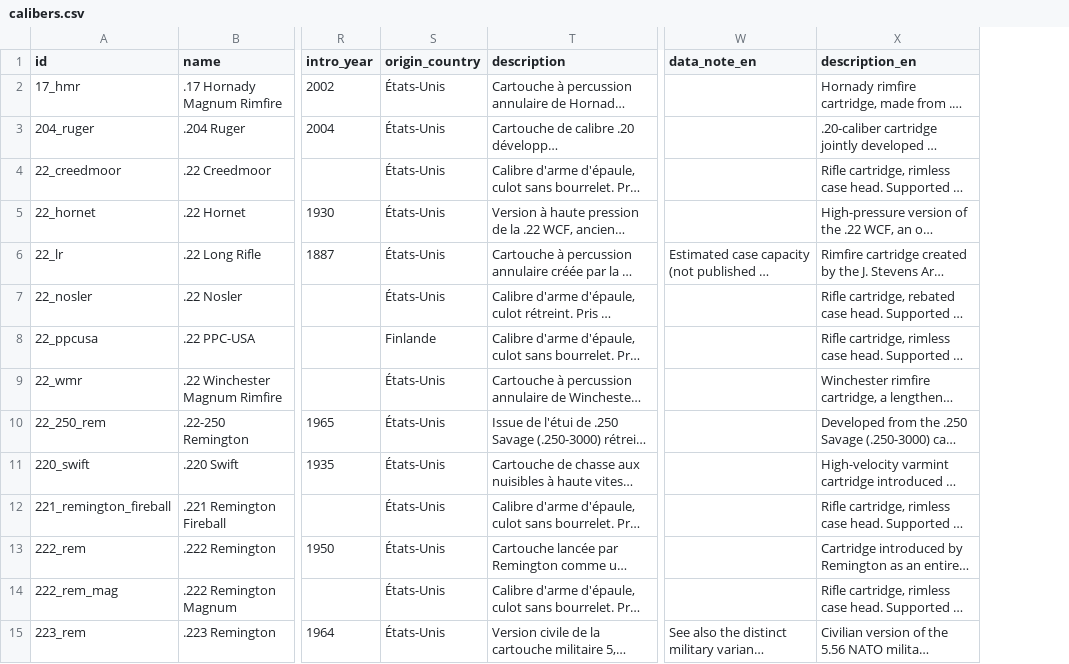
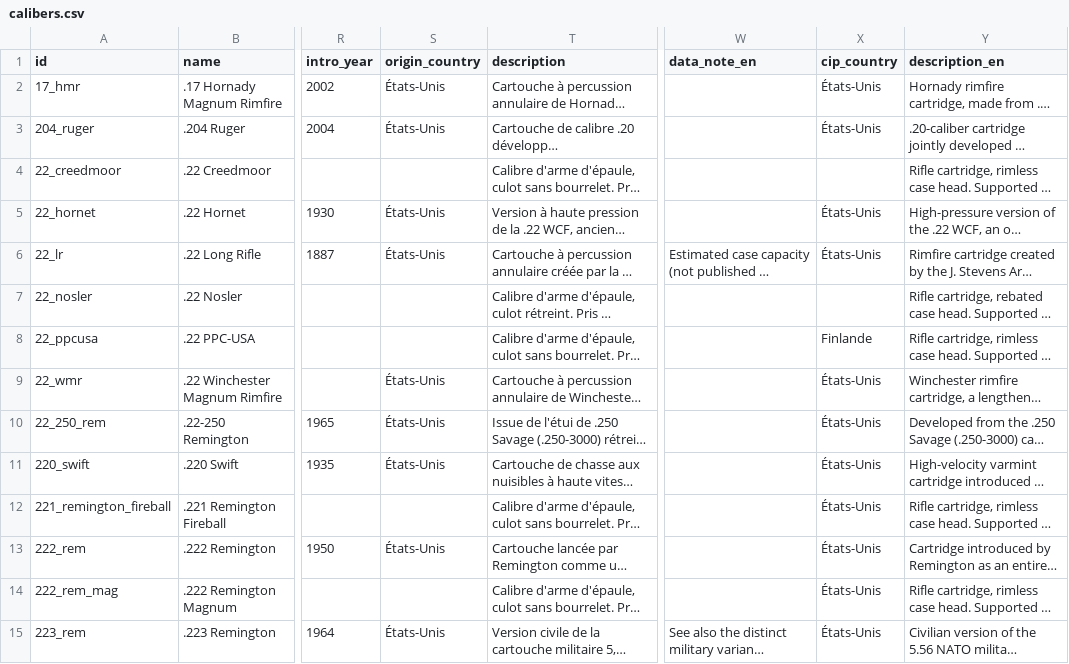
Before and after one commit to fbastin/calibers, a CSV file: calibers.csv, drawn as a sheet; only a part is shown, gaps mark what is left out; long unchanged cells end in …; the diff covers the shown part only; the diff names each change by its address in the sheet, - before the commit and + after, or states it on an @@ line.

```diff
--- a/calibers.csv
+++ b/calibers.csv
+column X (cip_country), rows 2-15: États-Unis | États-Unis |  | États-Unis | États-Unis |  | Finlande | États-Unis | États-Unis | États-Unis | États-Unis | États-Unis | États-Unis | États-Unis
-S4 (origin_country): États-Unis
+S4 (origin_country): (empty)
-S7 (origin_country): États-Unis
+S7 (origin_country): (empty)
-S8 (origin_country): Finlande
+S8 (origin_country): (empty)
-S12 (origin_country): États-Unis
+S12 (origin_country): (empty)
-S14 (origin_country): États-Unis
+S14 (origin_country): (empty)
```
Also changed, not shown: 66 edited cells elsewhere in this file, 4 other files.
